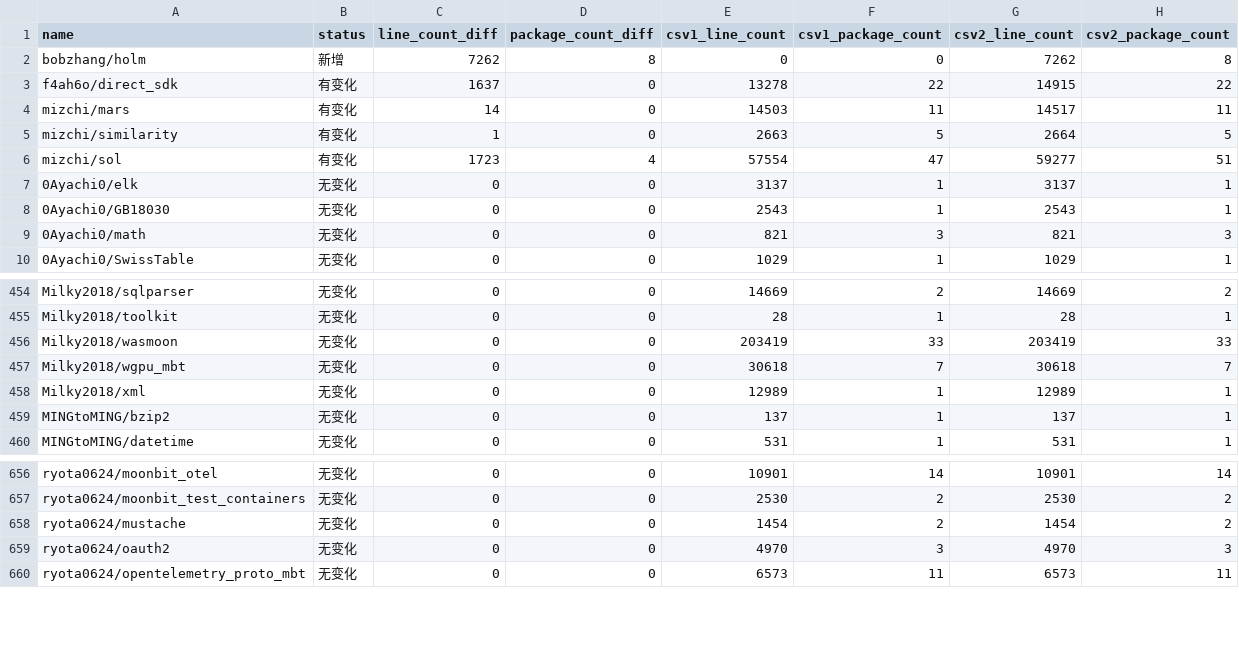
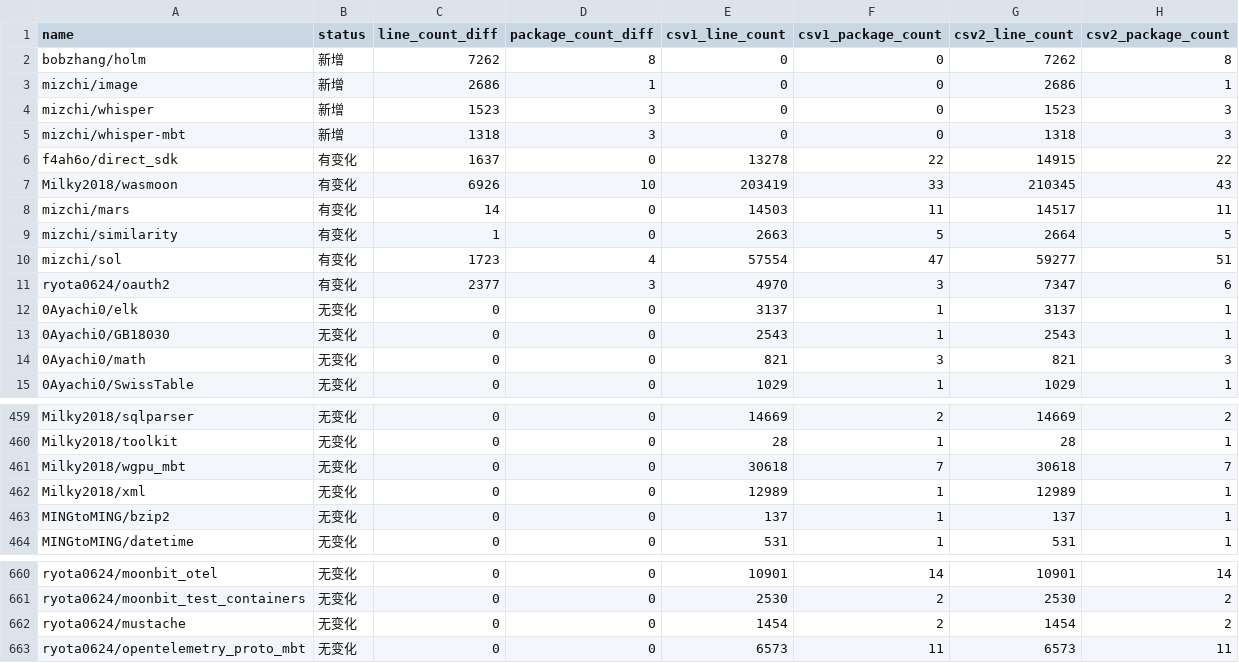
Before and after one commit to Pmemmm/MooncakesDailyData, a CSV file: diff/2026-02-19.diff.csv, drawn as a sheet; only a part is shown, gaps mark what is left out.

```diff
--- a/diff/2026-02-19.diff.csv
+++ b/diff/2026-02-19.diff.csv
@@ -2,3 +2,7 @@ name,status,line_count_diff,package_count_diff,csv1_line_count,csv1_package_coun
 bobzhang/holm,新增,7262,8,0,0,7262,8
+mizchi/image,新增,2686,1,0,0,2686,1
+mizchi/whisper,新增,1523,3,0,0,1523,3
+mizchi/whisper-mbt,新增,1318,3,0,0,1318,3
 f4ah6o/direct_sdk,有变化,1637,0,13278,22,14915,22
+Milky2018/wasmoon,有变化,6926,10,203419,33,210345,43
 mizchi/mars,有变化,14,0,14503,11,14517,11
@@ -6,2 +10,3 @@ mizchi/similarity,有变化,1,0,2663,5,2664,5
 mizchi/sol,有变化,1723,4,57554,47,59277,51
+ryota0624/oauth2,有变化,2377,3,4970,3,7347,6
 0Ayachi0/elk,无变化,0,0,3137,1,3137,1
@@ -455,3 +460,2 @@ Milky2018/sqlparser,无变化,0,0,14669,2,14669,2
 Milky2018/toolkit,无变化,0,0,28,1,28,1
-Milky2018/wasmoon,无变化,0,0,203419,33,203419,33
 Milky2018/wgpu_mbt,无变化,0,0,30618,7,30618,7
@@ -658,3 +662,2 @@ ryota0624/moonbit_test_containers,无变化,0,0,2530,2,2530,2
 ryota0624/mustache,无变化,0,0,1454,2,1454,2
-ryota0624/oauth2,无变化,0,0,4970,3,4970,3
 ryota0624/opentelemetry_proto_mbt,无变化,0,0,6573,11,6573,11
```
Also changed, not shown: data/2026-02-19.csv.
